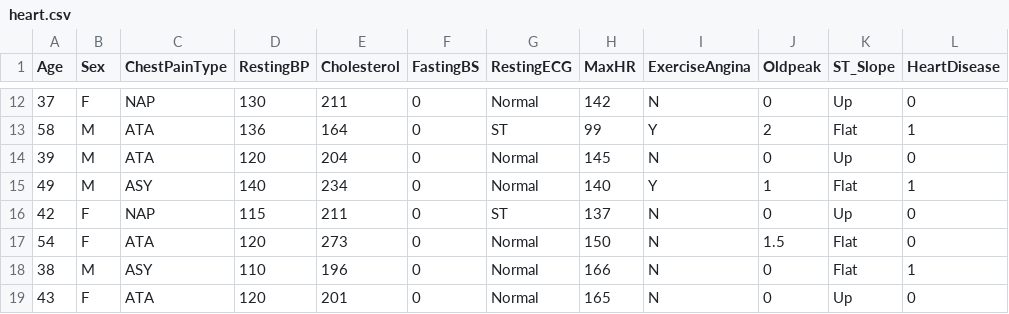
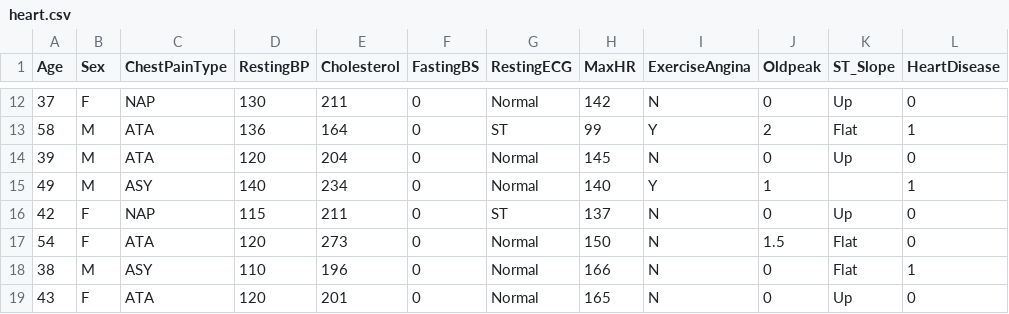
Before and after one commit to chakra2024/dsp-heart-failure-prediction, a CSV file: data/heart.csv, drawn as a sheet; only a part is shown, gaps mark what is left out.

```diff
--- a/data/heart.csv
+++ b/data/heart.csv
@@ -14,3 +14,3 @@ Age,Sex,ChestPainType,RestingBP,Cholesterol,FastingBS,RestingECG,MaxHR,ExerciseA
 39,M,ATA,120,204,0,Normal,145,N,0,Up,0
-49,M,ASY,140,234,0,Normal,140,Y,1,Flat,1
+49,M,ASY,140,234,0,Normal,140,Y,1, ,1
 42,F,NAP,115,211,0,ST,137,N,0,Up,0
```
Also changed, not shown: 12 other files.
